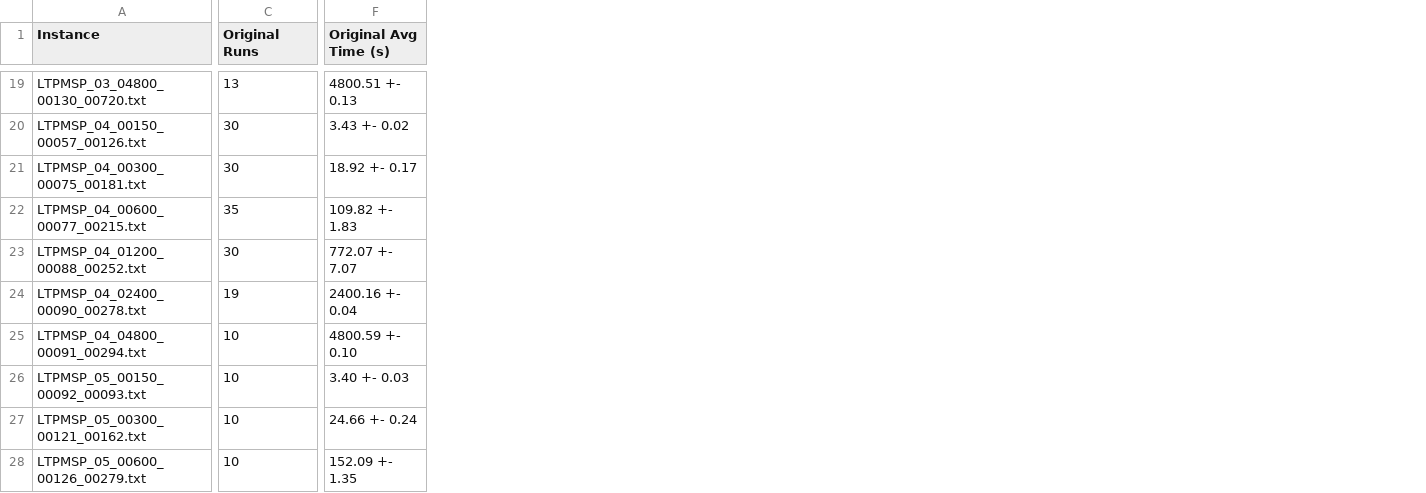
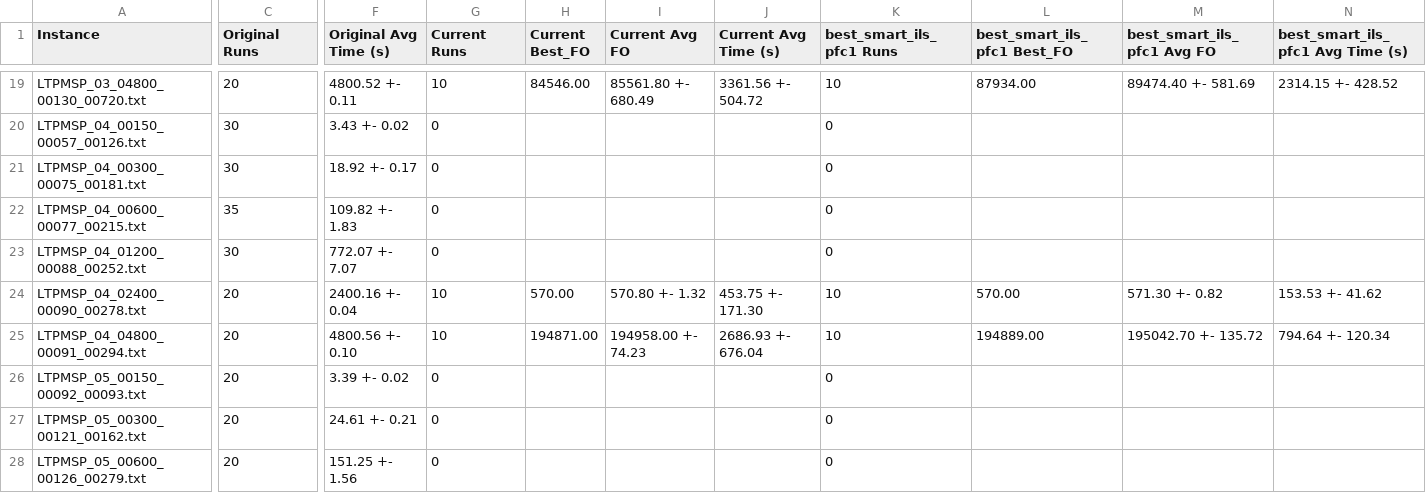
Before and after one commit to Getulio-Mendes/LTPMSP, a CSV file: summary.csv, drawn as a sheet; only a part is shown, gaps mark what is left out; the diff covers the shown part only; the diff names each change by its address in the sheet, - before the commit and + after, or states it on an @@ line.

Commit message:
vnd smartIls 2opt_swap

```diff
--- a/summary.csv
+++ b/summary.csv
+column G (Current Runs), rows 19-28: 10 | 0 | 0 | 0 | 0 | 10 | 10 | 0 | 0 | 0
+column H (Current Best_FO), rows 19-25: 84546.00 |  |  |  |  | 570.00 | 194871.00
+column I (Current Avg FO), rows 19-25: 85561.80 +- 680.49 |  |  |  |  | 570.80 +- 1.32 | 194958.00 +- 74.23
+column J (Current Avg Time (s)), rows 19-25: 3361.56 +- 504.72 |  |  |  |  | 453.75 +- 171.30 | 2686.93 +- 676.04
+column K (best_smart_ils_pfc1 Runs), rows 19-28: 10 | 0 | 0 | 0 | 0 | 10 | 10 | 0 | 0 | 0
+column L (best_smart_ils_pfc1 Best_FO), rows 19-25: 87934.00 |  |  |  |  | 570.00 | 194889.00
+column M (best_smart_ils_pfc1 Avg FO), rows 19-25: 89474.40 +- 581.69 |  |  |  |  | 571.30 +- 0.82 | 195042.70 +- 135.72
+column N (best_smart_ils_pfc1 Avg Time (s)), rows 19-25: 2314.15 +- 428.52 |  |  |  |  | 153.53 +- 41.62 | 794.64 +- 120.34
-C19 (Original Runs): 13
+C19 (Original Runs): 20
-F19 (Original Avg Time (s)): 4800.51 +- 0.13
+F19 (Original Avg Time (s)): 4800.52 +- 0.11
-C24 (Original Runs): 19
+C24 (Original Runs): 20
-C25:C28 (Original Runs): 10
+C25:C28 (Original Runs): 20
-F25 (Original Avg Time (s)): 4800.59 +- 0.10
+F25 (Original Avg Time (s)): 4800.56 +- 0.10
-F26 (Original Avg Time (s)): 3.40 +- 0.03
+F26 (Original Avg Time (s)): 3.39 +- 0.02
-F27 (Original Avg Time (s)): 24.66 +- 0.24
+F27 (Original Avg Time (s)): 24.61 +- 0.21
-F28 (Original Avg Time (s)): 152.09 +- 1.35
+F28 (Original Avg Time (s)): 151.25 +- 1.56
```
Also changed, not shown: 1 added row, 4 added columns and 53 edited cells elsewhere in this file, relatorio_10.csv, 56 other files.
